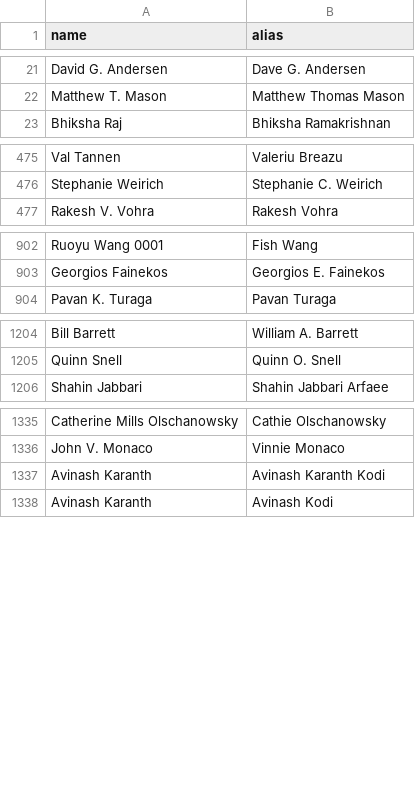
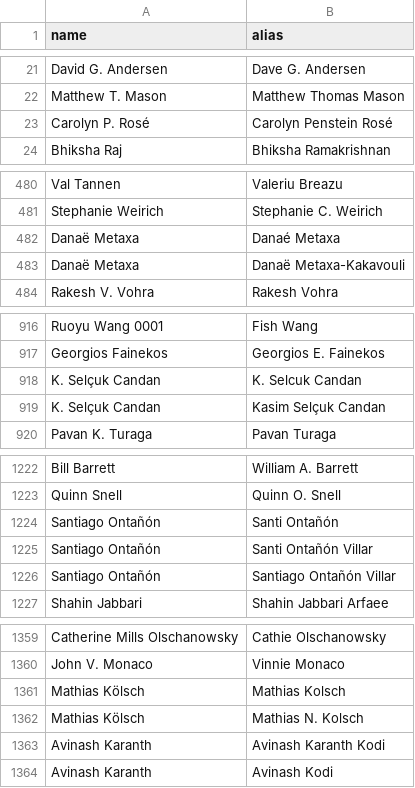
Before and after one commit to xinyi-liu-ai/academic-lineage-tree, a CSV file: data/raw/faculty_aliases.csv, drawn as a sheet; only a part is shown, gaps mark what is left out; the diff covers the shown part only.

```diff
--- a/data/raw/faculty_aliases.csv
+++ b/data/raw/faculty_aliases.csv
@@ -22,2 +22,3 @@ David G. Andersen,Dave G. Andersen
 Matthew T. Mason,Matthew Thomas Mason
+Carolyn P. Rosé,Carolyn Penstein Rosé
 Bhiksha Raj,Bhiksha Ramakrishnan
@@ -476,2 +481,4 @@ Val Tannen,Valeriu Breazu
 Stephanie Weirich,Stephanie C. Weirich
+Danaë Metaxa,Danaé Metaxa
+Danaë Metaxa,Danaë Metaxa-Kakavouli
 Rakesh V. Vohra,Rakesh Vohra
@@ -903,2 +917,4 @@ Ruoyu Wang 0001,Fish Wang
 Georgios Fainekos,Georgios E. Fainekos
+K. Selçuk Candan,K. Selcuk Candan
+K. Selçuk Candan,Kasim Selçuk Candan
 Pavan K. Turaga,Pavan Turaga
@@ -1205,2 +1223,5 @@ Bill Barrett,William A. Barrett
 Quinn Snell,Quinn O. Snell
+Santiago Ontañón,Santi Ontañón
+Santiago Ontañón,Santi Ontañón Villar
+Santiago Ontañón,Santiago Ontañón Villar
 Shahin Jabbari,Shahin Jabbari Arfaee
@@ -1336,2 +1360,4 @@ Catherine Mills Olschanowsky,Cathie Olschanowsky
 John V. Monaco,Vinnie Monaco
+Mathias Kölsch,Mathias Kolsch
+Mathias Kölsch,Mathias N. Kolsch
 Avinash Karanth,Avinash Karanth Kodi
```
Also changed, not shown: 16 added rows elsewhere in this file, 38 other files.
